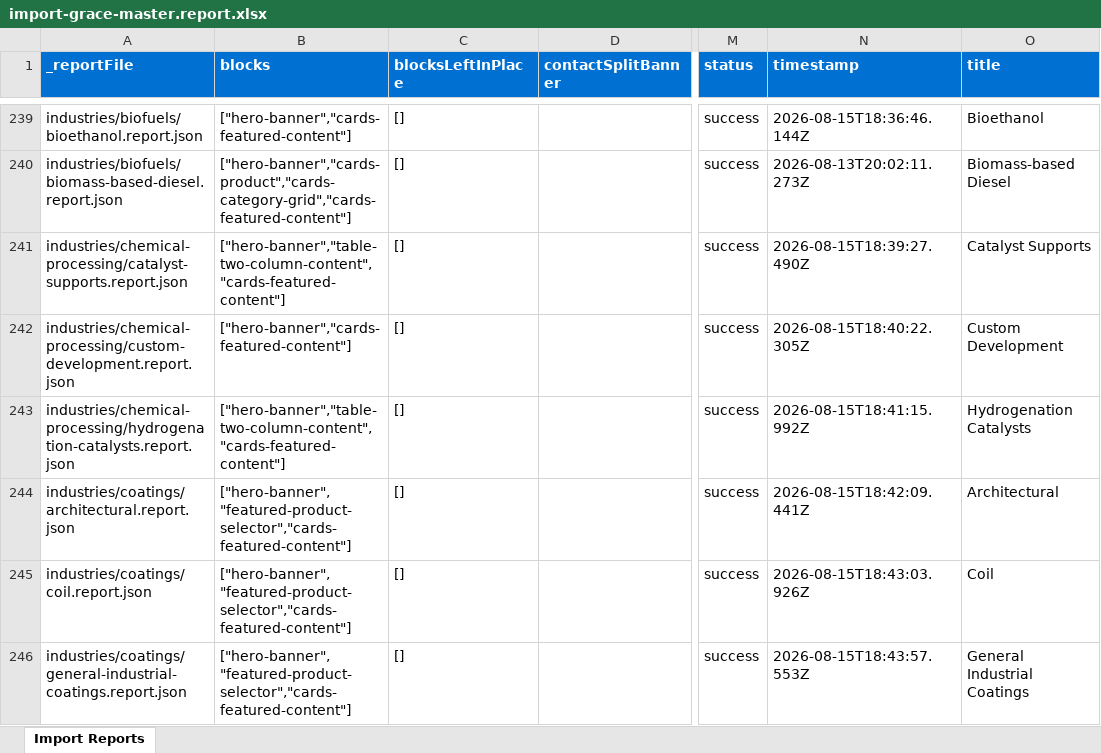
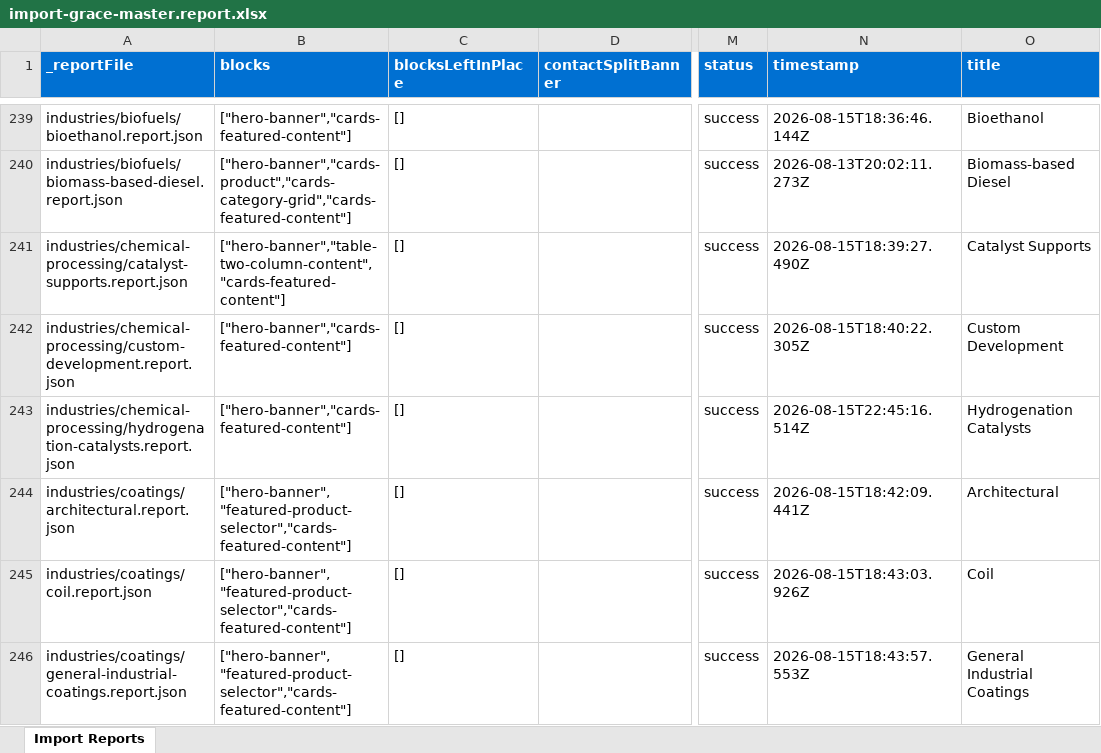
Before and after one commit to meejain/ema-grace, an Excel workbook: tools/importer/reports/import-grace-master.report.xlsx, sheet Import Reports, drawn as a sheet; only a part is shown, gaps mark what is left out; values as stored, in another font and other column widths than the file's, no borders; the diff names each change by its address in the sheet, - before the commit and + after, or states it on an @@ line.

Commit message:
Update importer
Automated migration updates generated by Experience Modernization Agent.

Changed files (14):
- templates/sidebar/sidebar.css
- tools/importer/LLM-ONBOARDING-PROMPT.md
- tools/importer/backups/industries/MANIFEST.md
- tools/importer/backups/industries/rev6-2026-08-15/banner-resource-download.js
- tools/importer/backups/industries/rev6-2026-08-15/cards.css
- tools/importer/backups/industries/rev6-2026-08-15/import-grace-master.bundle.js
- tools/importer/backups/industries/rev6-2026-08-15/import-grace-master.js
- tools/importer/backups/industries/rev6-2026-08-15/sidebar.css
- tools/importer/backups/industries/rev6-2026-08-15/sidebar.js
- tools/importer/backups/industries/rev6-2026-08-15/table-two-column-content.js
- tools/importer/import-grace-master.bundle.js
- tools/importer/import-grace-master.js
- tools/importer/reports/import-grace-master.report.xlsx
- tools/importer/reports/industries/chemical-processing/hydrogenation-catalysts.report.json

```diff
--- a/tools/importer/reports/import-grace-master.report.xlsx (sheet Import Reports)
+++ b/tools/importer/reports/import-grace-master.report.xlsx (sheet Import Reports)
-B243 (blocks): ["hero-banner","table-two-column-content","cards-featured-content"]
+B243 (blocks): ["hero-banner","cards-featured-content"]
-N243 (timestamp): 2026-08-15T18:41:15.992Z
+N243 (timestamp): 2026-08-15T22:45:16.514Z
```
Also changed, not shown: 10 other files.
